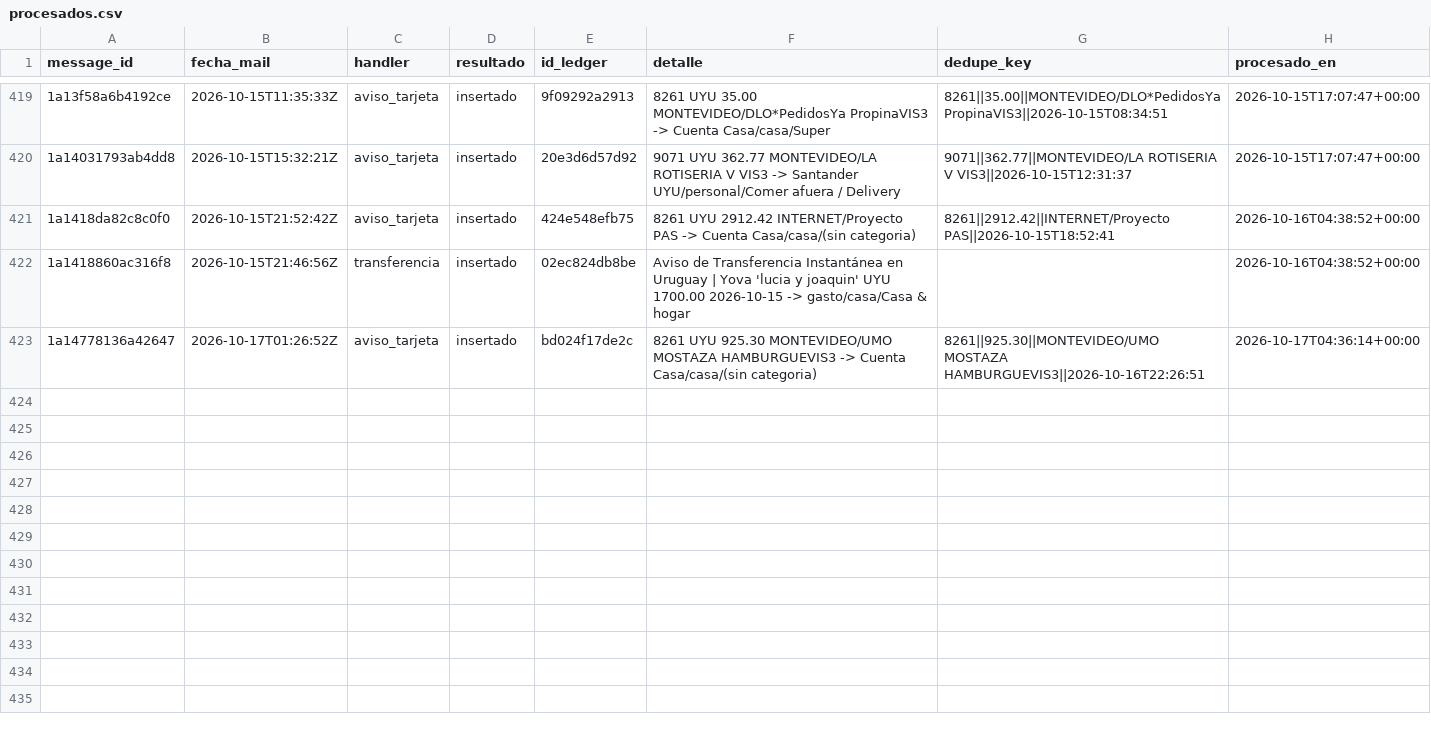
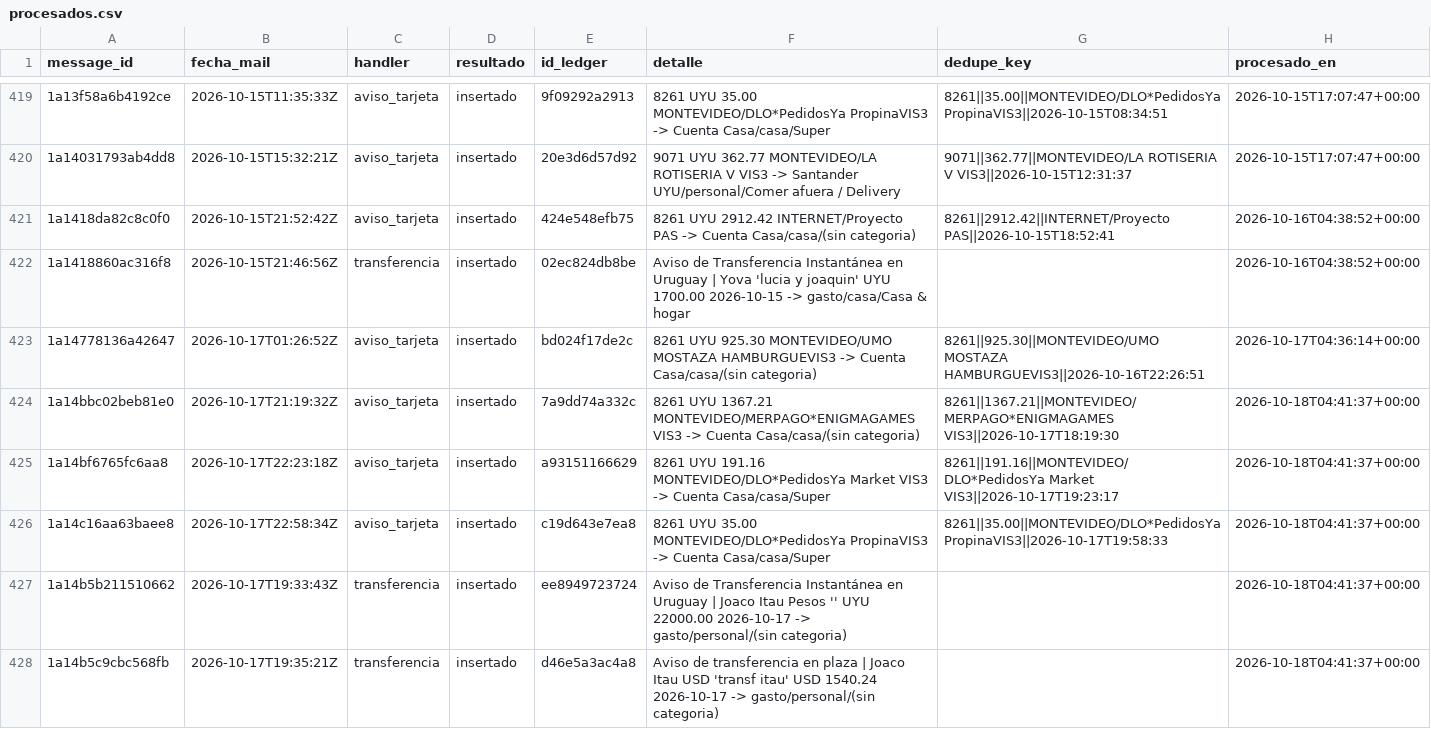
Before and after one commit to joacoguerrae/registro-gastos, a CSV file: data/staging/procesados.csv, drawn as a sheet; only a part is shown, gaps mark what is left out.

```diff
--- a/data/staging/procesados.csv
+++ b/data/staging/procesados.csv
@@ -423 +423,6 @@ message_id,fecha_mail,handler,resultado,id_ledger,detalle,dedupe_key,procesado_e
 1a14778136a42647,2026-10-17T01:26:52Z,aviso_tarjeta,insertado,bd024f17de2c,8261 UYU 925.30 MONTEVIDEO/UMO MOSTAZA HAMBURGUEVIS3 -> Cuenta Casa/casa/(sin categoria),8261||925.30||MONTEVIDEO/UMO MOSTAZA HAMBURGUEVIS3||2026-10-16T22:26:51,2026-10-17T04:36:14+00:00
+1a14bbc02beb81e0,2026-10-17T21:19:32Z,aviso_tarjeta,insertado,7a9dd74a332c,8261 UYU 1367.21 MONTEVIDEO/MERPAGO*ENIGMAGAMES VIS3 -> Cuenta Casa/casa/(sin categoria),8261||1367.21||MONTEVIDEO/MERPAGO*ENIGMAGAMES VIS3||2026-10-17T18:19:30,2026-10-18T04:41:37+00:00
+1a14bf6765fc6aa8,2026-10-17T22:23:18Z,aviso_tarjeta,insertado,a93151166629,8261 UYU 191.16 MONTEVIDEO/DLO*PedidosYa Market VIS3 -> Cuenta Casa/casa/Super,8261||191.16||MONTEVIDEO/DLO*PedidosYa Market VIS3||2026-10-17T19:23:17,2026-10-18T04:41:37+00:00
+1a14c16aa63baee8,2026-10-17T22:58:34Z,aviso_tarjeta,insertado,c19d643e7ea8,8261 UYU 35.00 MONTEVIDEO/DLO*PedidosYa PropinaVIS3 -> Cuenta Casa/casa/Super,8261||35.00||MONTEVIDEO/DLO*PedidosYa PropinaVIS3||2026-10-17T19:58:33,2026-10-18T04:41:37+00:00
+1a14b5b211510662,2026-10-17T19:33:43Z,transferencia,insertado,ee8949723724,Aviso de Transferencia Instantánea en Uruguay   | Joaco Itau Pesos '' UYU 22000.00 2026-10-17 -> gasto/personal/(sin categoria),,2026-10-18T04:41:37+00:00
+1a14b5c9cbc568fb,2026-10-17T19:35:21Z,transferencia,insertado,d46e5a3ac4a8,Aviso de transferencia en plaza | Joaco Itau USD 'transf itau' USD 1540.24 2026-10-17 -> gasto/personal/(sin categoria),,2026-10-18T04:41:37+00:00
```
Also changed, not shown: data/cierre_casa.csv, data/ledger.csv, 13 other files.
